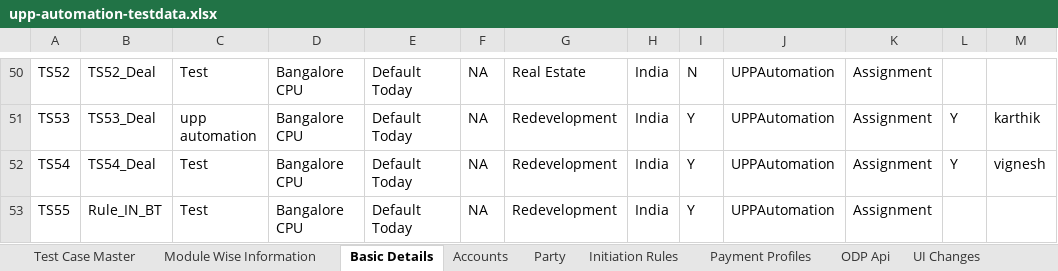
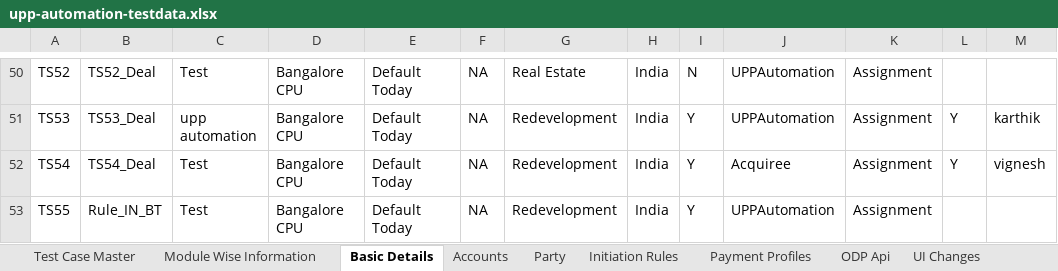
Before and after one commit to deepakdude938/upp, an Excel workbook: src/main/resources/upp-automation-testdata.xlsx, sheet Basic Details, drawn as a sheet; only a part is shown, gaps mark what is left out; values as stored, in another font and other column widths than the file's, no borders; charts and pictures not drawn; the diff names each change by its address in the sheet, - before the commit and + after, or states it on an @@ line.

```diff
--- a/src/main/resources/upp-automation-testdata.xlsx (sheet Basic Details)
+++ b/src/main/resources/upp-automation-testdata.xlsx (sheet Basic Details)
-J52: UPPAutomation
+J52: Acquiree
```
Also changed, not shown: sheet Test Case Master, sheet Entitlements, sheet Party, charts or pictures, 1 other file.
